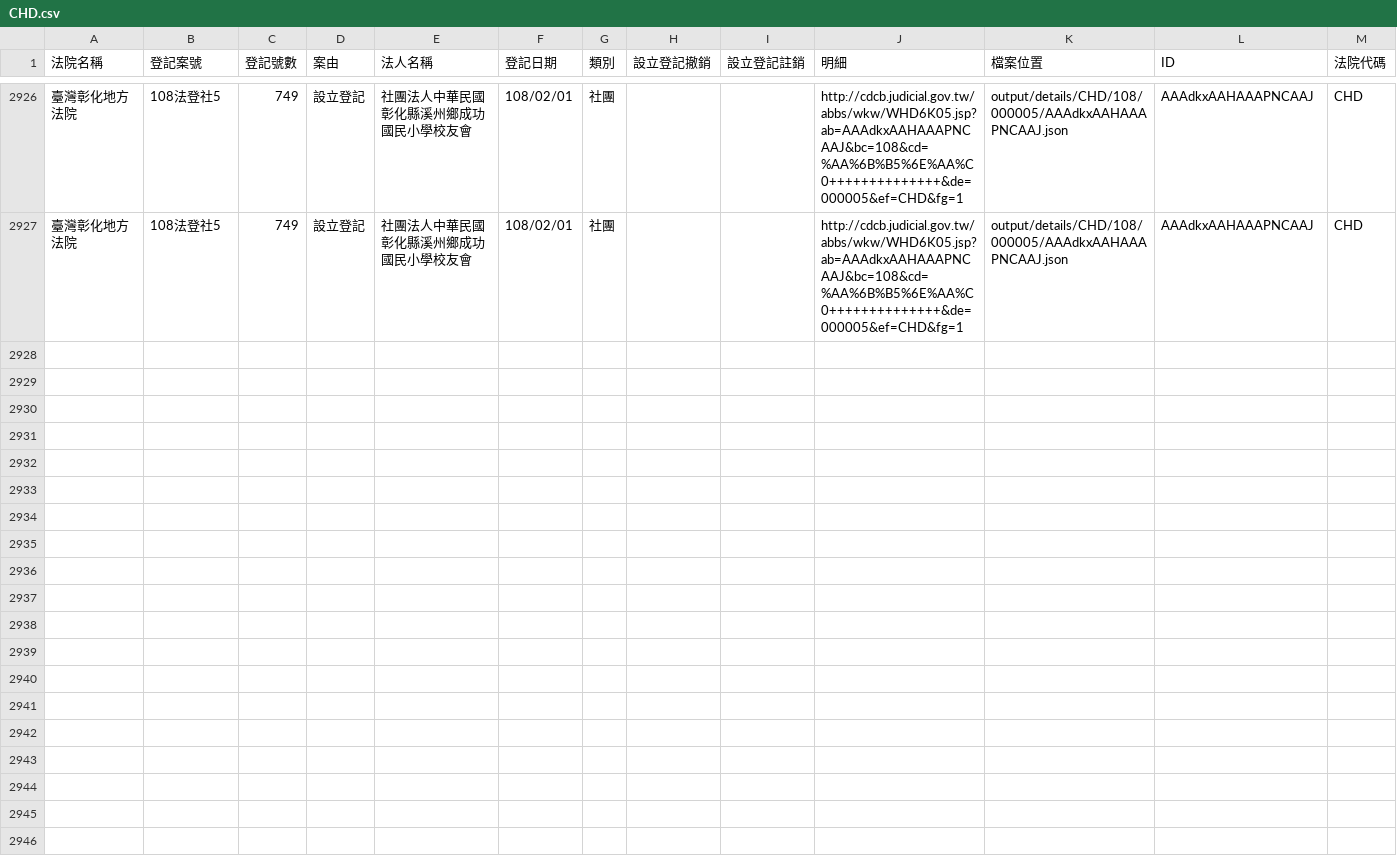
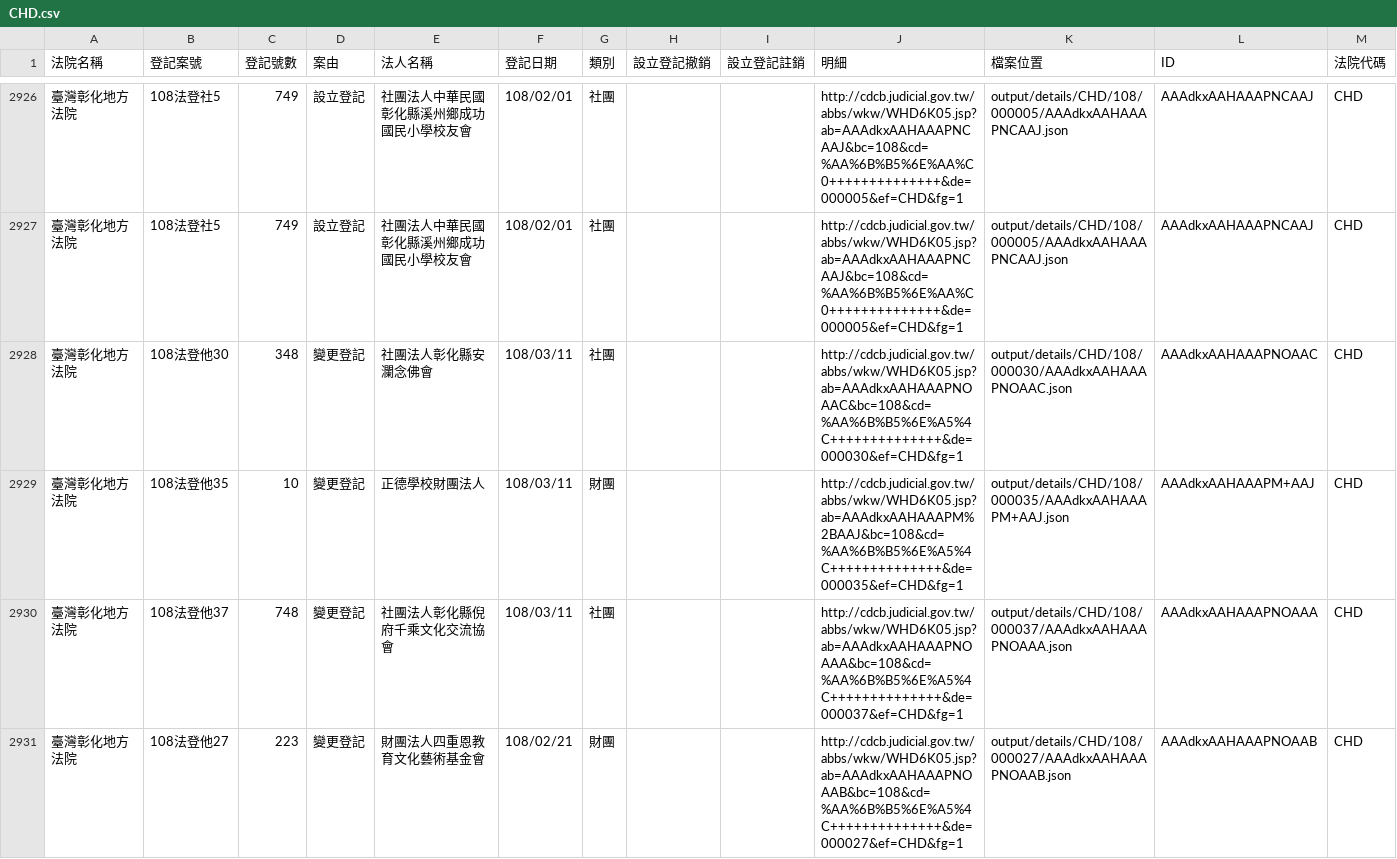
Before and after one commit to g0v/foundationtw, a CSV file: output/lists/CHD.csv, drawn as a sheet; only a part is shown, gaps mark what is left out.

Commit message:
update datasets @ 2019-03-12 02:00:01

```diff
--- a/output/lists/CHD.csv
+++ b/output/lists/CHD.csv
@@ -2927 +2927,5 @@
 臺灣彰化地方法院,108法登社5,749,設立登記,社團法人中華民國彰化縣溪州鄉成功國民小學校友會,108/02/01,社團,,,http://cdcb.judicial.gov.tw/abbs/wkw/WHD6K05.jsp?ab=AAAdkxAAHAAAPNCAAJ&bc=108&cd=%AA%6B%B5%6E%AA%C0++++++++++++++&de=000005&ef=CHD&fg=1,output/details/CHD/108/000005/AAAdkxAAHAAAPNCAAJ.json,AAAdkxAAHAAAPNCAAJ,CHD
+臺灣彰化地方法院,108法登他30,348,變更登記,社團法人彰化縣安瀾念佛會,108/03/11,社團,,,http://cdcb.judicial.gov.tw/abbs/wkw/WHD6K05.jsp?ab=AAAdkxAAHAAAPNOAAC&bc=108&cd=%AA%6B%B5%6E%A5%4C++++++++++++++&de=000030&ef=CHD&fg=1,output/details/CHD/108/000030/AAAdkxAAHAAAPNOAAC.json,AAAdkxAAHAAAPNOAAC,CHD
+臺灣彰化地方法院,108法登他35,10,變更登記,正德學校財團法人,108/03/11,財團,,,http://cdcb.judicial.gov.tw/abbs/wkw/WHD6K05.jsp?ab=AAAdkxAAHAAAPM%2BAAJ&bc=108&cd=%AA%6B%B5%6E%A5%4C++++++++++++++&de=000035&ef=CHD&fg=1,output/details/CHD/108/000035/AAAdkxAAHAAAPM+AAJ.json,AAAdkxAAHAAAPM+AAJ,CHD
+臺灣彰化地方法院,108法登他37,748,變更登記,社團法人彰化縣倪府千乘文化交流協會,108/03/11,社團,,,http://cdcb.judicial.gov.tw/abbs/wkw/WHD6K05.jsp?ab=AAAdkxAAHAAAPNOAAA&bc=108&cd=%AA%6B%B5%6E%A5%4C++++++++++++++&de=000037&ef=CHD&fg=1,output/details/CHD/108/000037/AAAdkxAAHAAAPNOAAA.json,AAAdkxAAHAAAPNOAAA,CHD
+臺灣彰化地方法院,108法登他27,223,變更登記,財團法人四重恩教育文化藝術基金會,108/02/21,財團,,,http://cdcb.judicial.gov.tw/abbs/wkw/WHD6K05.jsp?ab=AAAdkxAAHAAAPNOAAB&bc=108&cd=%AA%6B%B5%6E%A5%4C++++++++++++++&de=000027&ef=CHD&fg=1,output/details/CHD/108/000027/AAAdkxAAHAAAPNOAAB.json,AAAdkxAAHAAAPNOAAB,CHD
```
Also changed, not shown: 35 other files.
